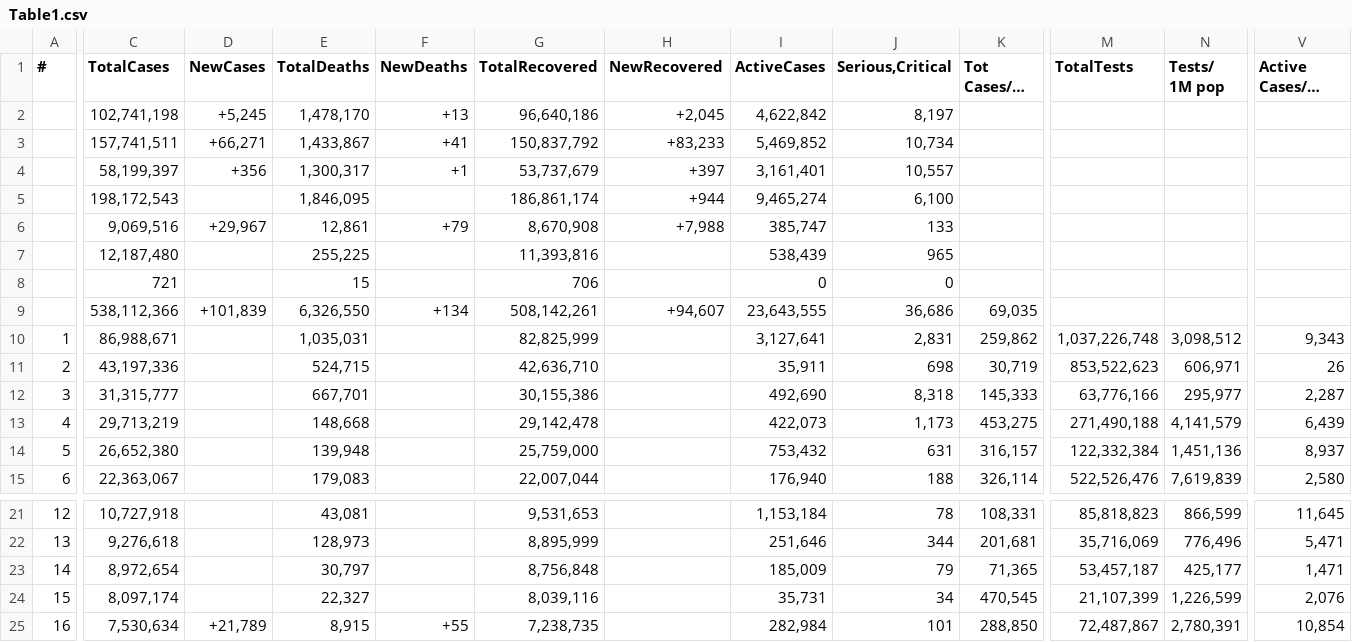
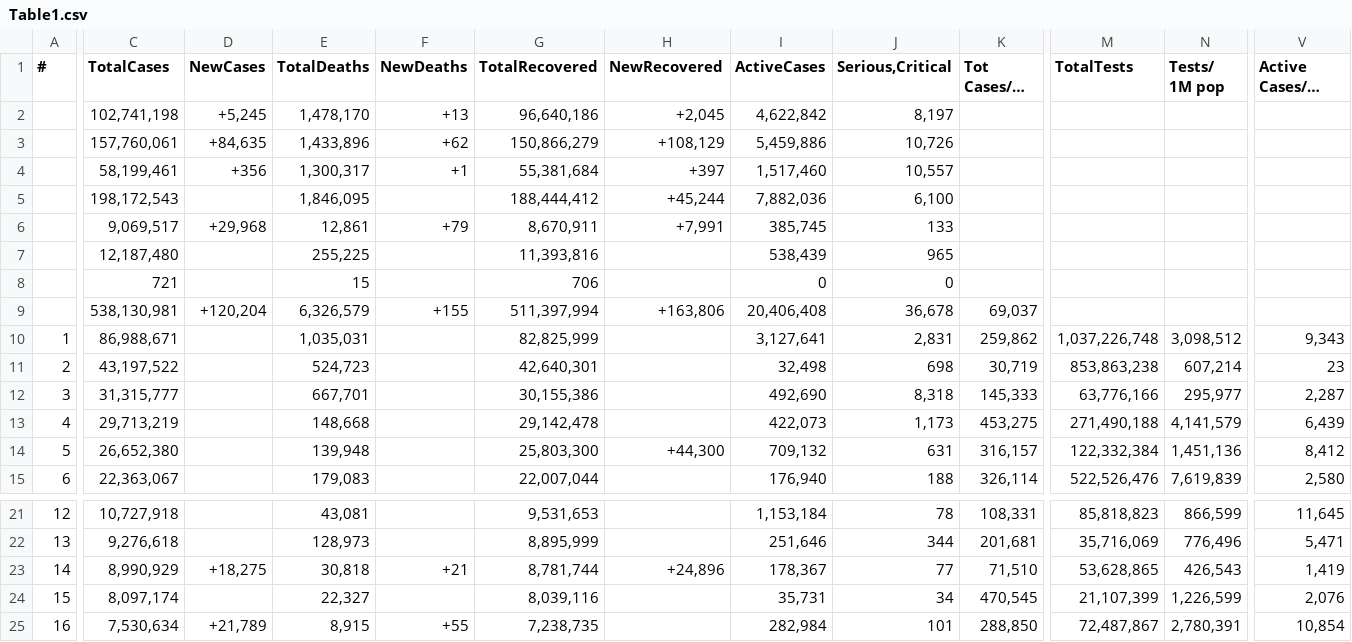
Before and after one commit to Covid-Data-API/Worldometer-Covid-Data-API, a CSV file: Table1.csv, drawn as a sheet; only a part is shown, gaps mark what is left out; long unchanged cells end in …; removed rows and columns are numbered as before the commit, all else as after; rows hold the shown columns only; the diff covers the shown part only; the diff names each change by its address in the sheet, - before the commit and + after, or states it on an @@ line.

```diff
--- a/Table1.csv
+++ b/Table1.csv
-row 3:  | 157,741,511 | +66,271 | 1,433,867 | +41 | 150,837,792 | +83,233 | 5,469,852 | 10,734
+row 3:  | 157,760,061 | +84,635 | 1,433,896 | +62 | 150,866,279 | +108,129 | 5,459,886 | 10,726
-C4 (TotalCases): 58,199,397
+C4 (TotalCases): 58,199,461
-G4 (TotalRecovered): 53,737,679
+G4 (TotalRecovered): 55,381,684
-I4 (ActiveCases): 3,161,401
+I4 (ActiveCases): 1,517,460
-G5 (TotalRecovered): 186,861,174
+G5 (TotalRecovered): 188,444,412
-H5 (NewRecovered): +944
+H5 (NewRecovered): +45,244
-I5 (ActiveCases): 9,465,274
+I5 (ActiveCases): 7,882,036
-C6 (TotalCases): 9,069,516
+C6 (TotalCases): 9,069,517
-D6 (NewCases): +29,967
+D6 (NewCases): +29,968
-G6 (TotalRecovered): 8,670,908
+G6 (TotalRecovered): 8,670,911
-H6 (NewRecovered): +7,988
+H6 (NewRecovered): +7,991
-I6 (ActiveCases): 385,747
+I6 (ActiveCases): 385,745
-row 9:  | 538,112,366 | +101,839 | 6,326,550 | +134 | 508,142,261 | +94,607 | 23,643,555 | 36,686 | 69,035
+row 9:  | 538,130,981 | +120,204 | 6,326,579 | +155 | 511,397,994 | +163,806 | 20,406,408 | 36,678 | 69,037
-C11 (TotalCases): 43,197,336
+C11 (TotalCases): 43,197,522
-E11 (TotalDeaths): 524,715
+E11 (TotalDeaths): 524,723
-G11 (TotalRecovered): 42,636,710
+G11 (TotalRecovered): 42,640,301
-I11 (ActiveCases): 35,911
+I11 (ActiveCases): 32,498
-M11 (TotalTests): 853,522,623
+M11 (TotalTests): 853,863,238
-N11 (Tests/ 1M pop): 606,971
+N11 (Tests/ 1M pop): 607,214
-V11 (Active Cases/1M pop): 26
+V11 (Active Cases/1M pop): 23
-G14 (TotalRecovered): 25,759,000
+G14 (TotalRecovered): 25,803,300
-H14 (NewRecovered): (empty)
+H14 (NewRecovered): +44,300
-I14 (ActiveCases): 753,432
+I14 (ActiveCases): 709,132
-V14 (Active Cases/1M pop): 8,937
+V14 (Active Cases/1M pop): 8,412
-C23 (TotalCases): 8,972,654
+C23 (TotalCases): 8,990,929
-D23 (NewCases): (empty)
+D23 (NewCases): +18,275
-E23 (TotalDeaths): 30,797
+E23 (TotalDeaths): 30,818
-F23 (NewDeaths): (empty)
+F23 (NewDeaths): +21
-G23 (TotalRecovered): 8,756,848
+G23 (TotalRecovered): 8,781,744
-H23 (NewRecovered): (empty)
+H23 (NewRecovered): +24,896
-I23 (ActiveCases): 185,009
+I23 (ActiveCases): 178,367
-J23 (Serious,Critical): 79
+J23 (Serious,Critical): 77
-K23 (Tot Cases/1M pop): 71,365
+K23 (Tot Cases/1M pop): 71,510
-M23 (TotalTests): 53,457,187
+M23 (TotalTests): 53,628,865
-N23 (Tests/ 1M pop): 425,177
+N23 (Tests/ 1M pop): 426,543
-V23 (Active Cases/1M pop): 1,471
+V23 (Active Cases/1M pop): 1,419
```
Also changed, not shown: 2 added rows, 2 removed rows and 49 edited cells elsewhere in this file, Table2.csv, Table3.csv.
